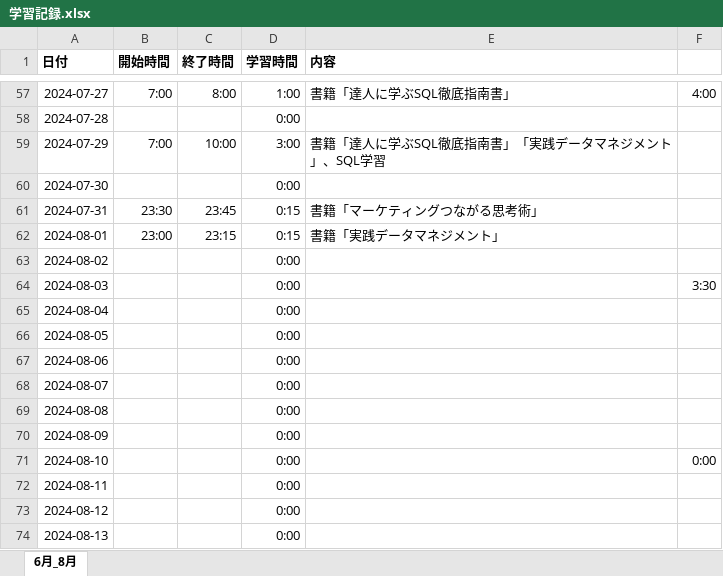
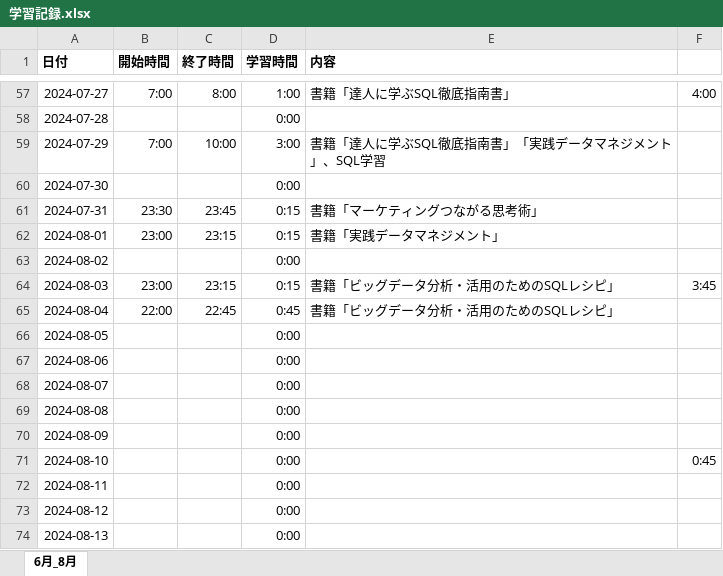
Before and after one commit to Yoshi-Kosaka/Zemi, an Excel workbook: Study/学習記録.xlsx, sheet 6月_8月, drawn as a sheet; only a part is shown, gaps mark what is left out; values as stored, in another font and other column widths than the file's, no borders; the diff names each change by its address in the sheet, - before the commit and + after, or states it on an @@ line.

Commit message:
fix Study

```diff
--- a/Study/学習記録.xlsx (sheet 6月_8月)
+++ b/Study/学習記録.xlsx (sheet 6月_8月)
-B64 (開始時間): (empty)
+B64 (開始時間): 23:00
-C64 (終了時間): (empty)
+C64 (終了時間): 23:15
-D64 (学習時間): 0:00
+D64 (学習時間): 0:15
-E64:E65 (内容): (empty)
+E64:E65 (内容): 書籍「ビッグデータ分析・活用のためのSQLレシピ」
-F64: 3:30
+F64: 3:45
-B65 (開始時間): (empty)
+B65 (開始時間): 22:00
-C65 (終了時間): (empty)
+C65 (終了時間): 22:45
-D65 (学習時間): 0:00
+D65 (学習時間): 0:45
-F71: 0:00
+F71: 0:45
```
